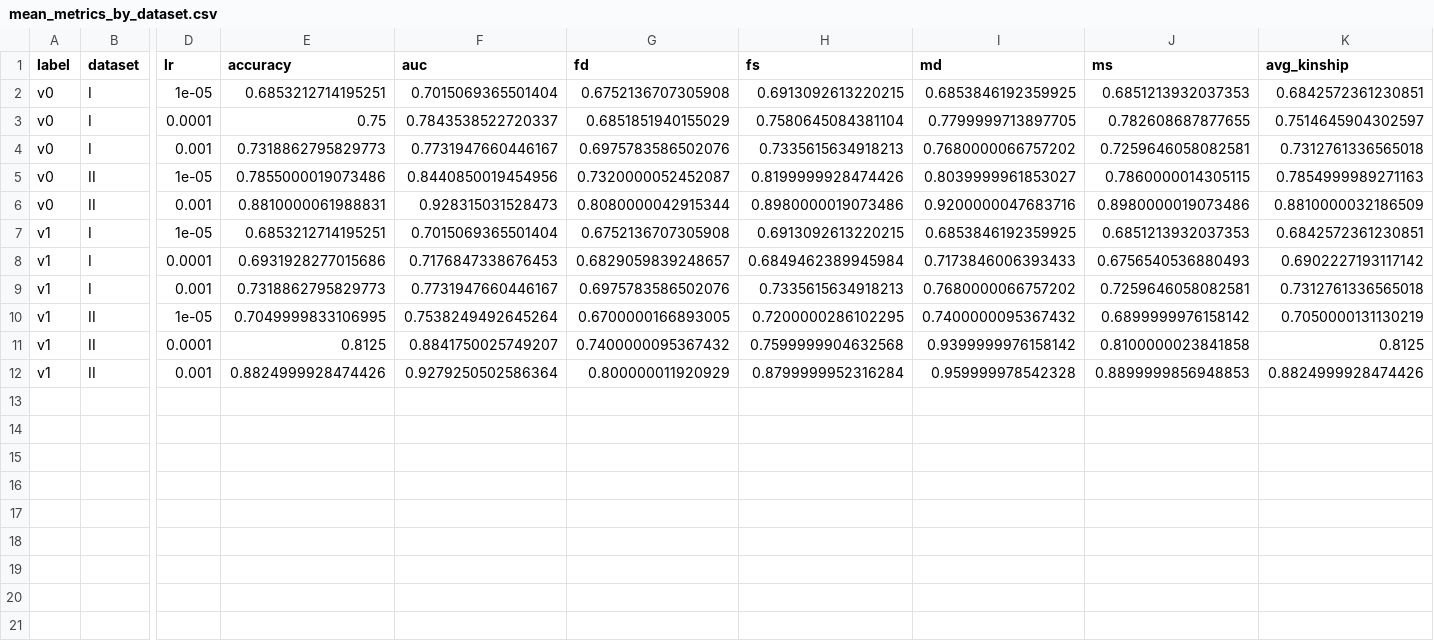
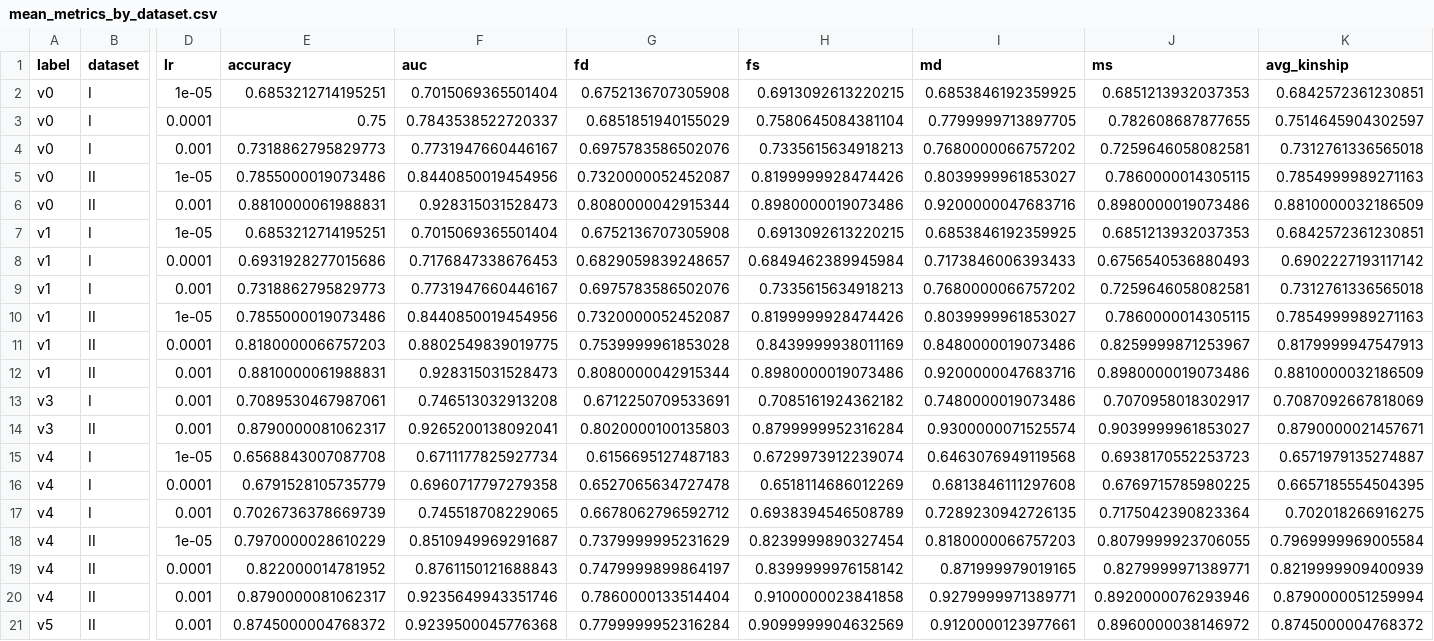
Before and after one commit to vitalwarley/research, a CSV file: results/kinface/mean_metrics_by_dataset.csv, drawn as a sheet; only a part is shown, gaps mark what is left out; rows hold the shown columns only; the diff names each change by its address in the sheet, - before the commit and + after, or states it on an @@ line.

```diff
--- a/results/kinface/mean_metrics_by_dataset.csv
+++ b/results/kinface/mean_metrics_by_dataset.csv
-E10 (accuracy): 0.7049999833106995
+E10 (accuracy): 0.7855000019073486
-F10 (auc): 0.7538249492645264
+F10 (auc): 0.8440850019454956
-G10 (fd): 0.6700000166893005
+G10 (fd): 0.7320000052452087
-H10 (fs): 0.7200000286102295
+H10 (fs): 0.8199999928474426
-I10 (md): 0.7400000095367432
+I10 (md): 0.8039999961853027
-J10 (ms): 0.6899999976158142
+J10 (ms): 0.7860000014305115
-K10 (avg_kinship): 0.7050000131130219
+K10 (avg_kinship): 0.7854999989271163
-E11 (accuracy): 0.8125
+E11 (accuracy): 0.8180000066757203
-F11 (auc): 0.8841750025749207
+F11 (auc): 0.8802549839019775
-G11 (fd): 0.7400000095367432
+G11 (fd): 0.7539999961853028
-H11 (fs): 0.7599999904632568
+H11 (fs): 0.8439999938011169
-I11 (md): 0.9399999976158142
+I11 (md): 0.8480000019073486
-J11 (ms): 0.8100000023841858
+J11 (ms): 0.8259999871253967
-K11 (avg_kinship): 0.8125
+K11 (avg_kinship): 0.8179999947547913
-E12 (accuracy): 0.8824999928474426
+E12 (accuracy): 0.8810000061988831
-F12 (auc): 0.9279250502586364
+F12 (auc): 0.928315031528473
-G12 (fd): 0.800000011920929
+G12 (fd): 0.8080000042915344
-H12 (fs): 0.8799999952316284
+H12 (fs): 0.8980000019073486
-I12 (md): 0.959999978542328
+I12 (md): 0.9200000047683716
-J12 (ms): 0.8899999856948853
+J12 (ms): 0.8980000019073486
-K12 (avg_kinship): 0.8824999928474426
+K12 (avg_kinship): 0.8810000032186509
+row 13: v3 | I | 0.001 | 0.7089530467987061 | 0.746513032913208 | 0.6712250709533691 | 0.7085161924362182 | 0.7480000019073486 | 0.7070958018302917 | 0.7087092667818069
+row 14: v3 | II | 0.001 | 0.8790000081062317 | 0.9265200138092041 | 0.8020000100135803 | 0.8799999952316284 | 0.9300000071525574 | 0.9039999961853027 | 0.8790000021457671
+row 15: v4 | I | 1e-05 | 0.6568843007087708 | 0.6711177825927734 | 0.6156695127487183 | 0.6729973912239074 | 0.6463076949119568 | 0.6938170552253723 | 0.6571979135274887
+row 16: v4 | I | 0.0001 | 0.6791528105735779 | 0.6960717797279358 | 0.6527065634727478 | 0.6518114686012269 | 0.6813846111297608 | 0.6769715785980225 | 0.6657185554504395
+row 17: v4 | I | 0.001 | 0.7026736378669739 | 0.745518708229065 | 0.6678062796592712 | 0.6938394546508789 | 0.7289230942726135 | 0.7175042390823364 | 0.702018266916275
+row 18: v4 | II | 1e-05 | 0.7970000028610229 | 0.8510949969291687 | 0.7379999995231629 | 0.8239999890327454 | 0.8180000066757203 | 0.8079999923706055 | 0.7969999969005584
+row 19: v4 | II | 0.0001 | 0.822000014781952 | 0.8761150121688843 | 0.7479999899864197 | 0.8399999976158142 | 0.871999979019165 | 0.8279999971389771 | 0.8219999909400939
+row 20: v4 | II | 0.001 | 0.8790000081062317 | 0.9235649943351746 | 0.7860000133514404 | 0.9100000023841858 | 0.9279999971389771 | 0.8920000076293946 | 0.8790000051259994
+row 21: v5 | II | 0.001 | 0.8745000004768372 | 0.9239500045776368 | 0.7799999952316284 | 0.9099999904632569 | 0.9120000123977661 | 0.8960000038146972 | 0.8745000004768372
```
Also changed, not shown: results/kinface/guild_metadata.csv, 8 other files.
